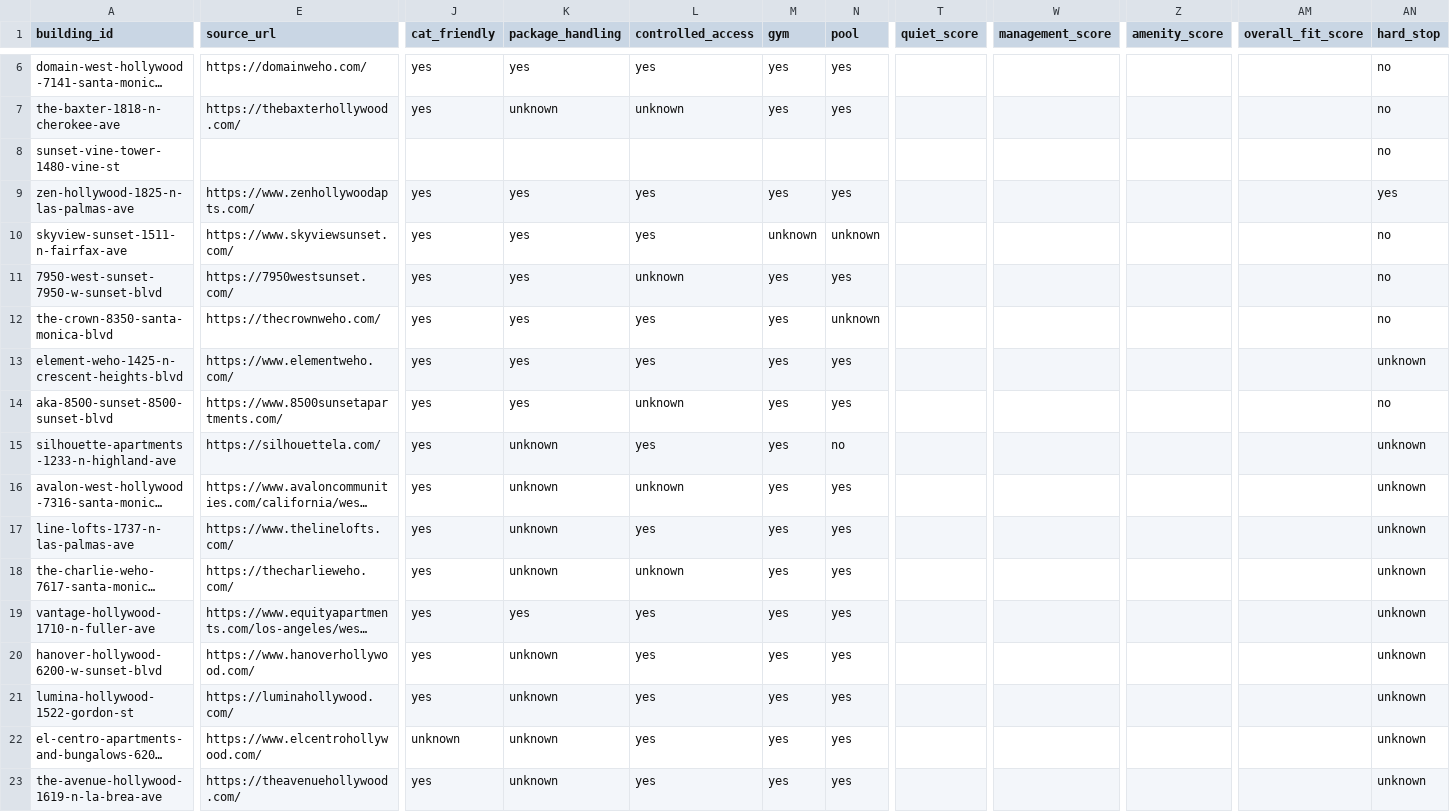
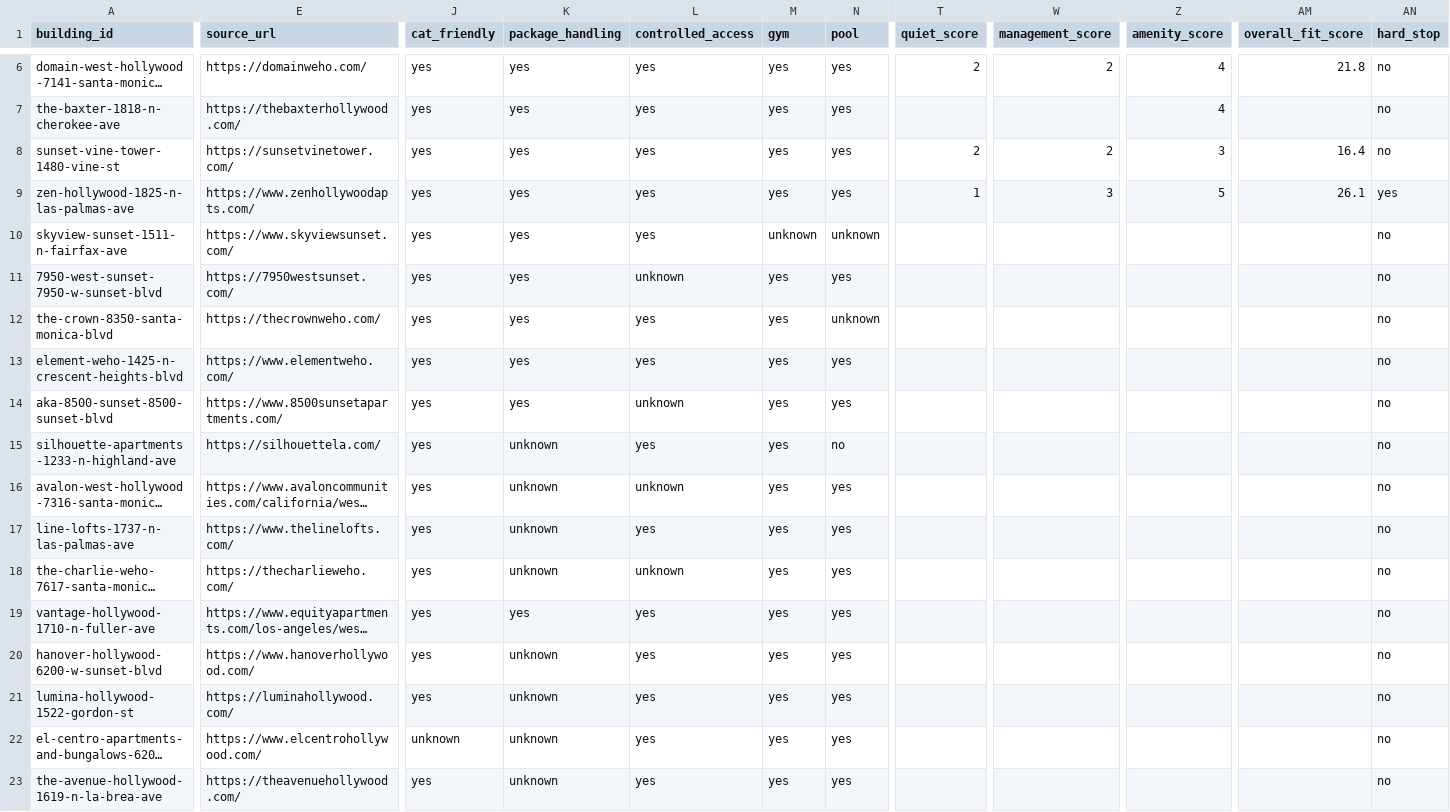
Before and after one commit to jimmyjoy43/NewHomeSearchDocs_Strengthened, a CSV file: data/buildings.csv, drawn as a sheet; only a part is shown, gaps mark what is left out; long unchanged cells end in …; the diff covers the shown part only; the diff names each change by its address in the sheet, - before the commit and + after, or states it on an @@ line.

```diff
--- a/data/buildings.csv
+++ b/data/buildings.csv
-T6 (quiet_score): (empty)
+T6 (quiet_score): 2
-W6 (management_score): (empty)
+W6 (management_score): 2
-Z6:Z7 (amenity_score): (empty)
+Z6:Z7 (amenity_score): 4
-AM6 (overall_fit_score): (empty)
+AM6 (overall_fit_score): 21.8
-K7 (package_handling): unknown
+K7 (package_handling): yes
-L7 (controlled_access): unknown
+L7 (controlled_access): yes
-E8 (source_url): (empty)
+E8 (source_url): https://sunsetvinetower.com/
-J8 (cat_friendly): (empty)
+J8 (cat_friendly): yes
-K8 (package_handling): (empty)
+K8 (package_handling): yes
-L8 (controlled_access): (empty)
+L8 (controlled_access): yes
-M8 (gym): (empty)
+M8 (gym): yes
-N8 (pool): (empty)
+N8 (pool): yes
-T8 (quiet_score): (empty)
+T8 (quiet_score): 2
-W8 (management_score): (empty)
+W8 (management_score): 2
-Z8 (amenity_score): (empty)
+Z8 (amenity_score): 3
-AM8 (overall_fit_score): (empty)
+AM8 (overall_fit_score): 16.4
-T9 (quiet_score): (empty)
+T9 (quiet_score): 1
-W9 (management_score): (empty)
+W9 (management_score): 3
-Z9 (amenity_score): (empty)
+Z9 (amenity_score): 5
-AM9 (overall_fit_score): (empty)
+AM9 (overall_fit_score): 26.1
-AN13 (hard_stop): unknown
+AN13 (hard_stop): no
-AN15:AN23 (hard_stop): unknown
+AN15:AN23 (hard_stop): no
```
Also changed, not shown: 39 edited cells elsewhere in this file, 7 other files.
